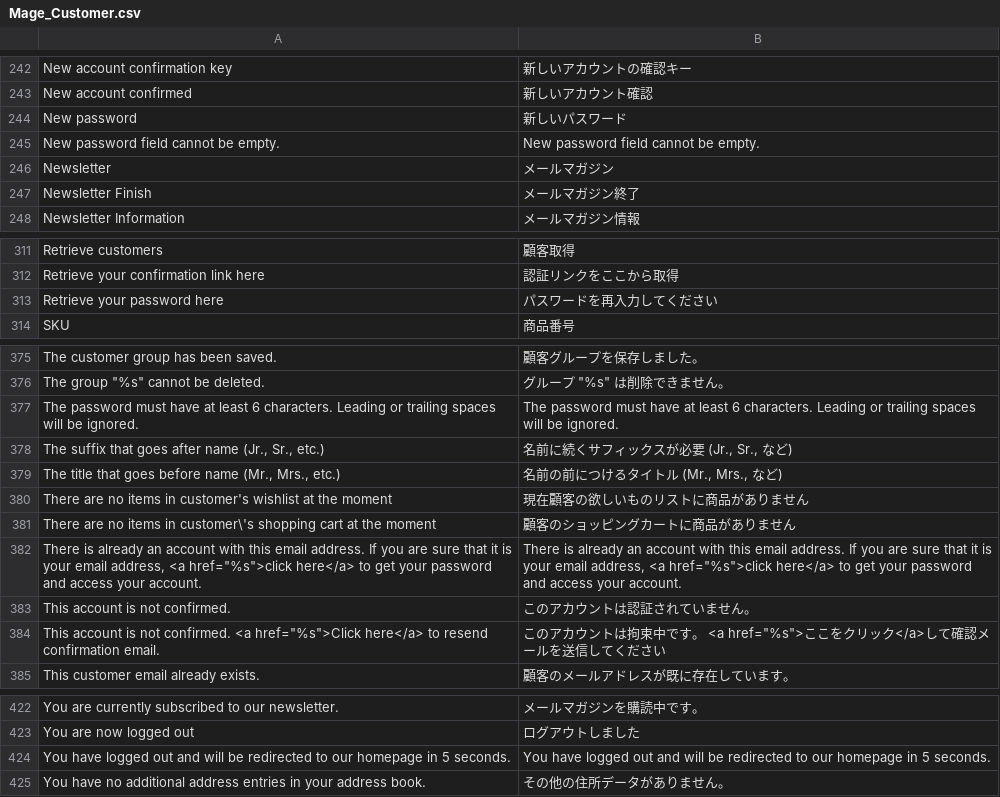
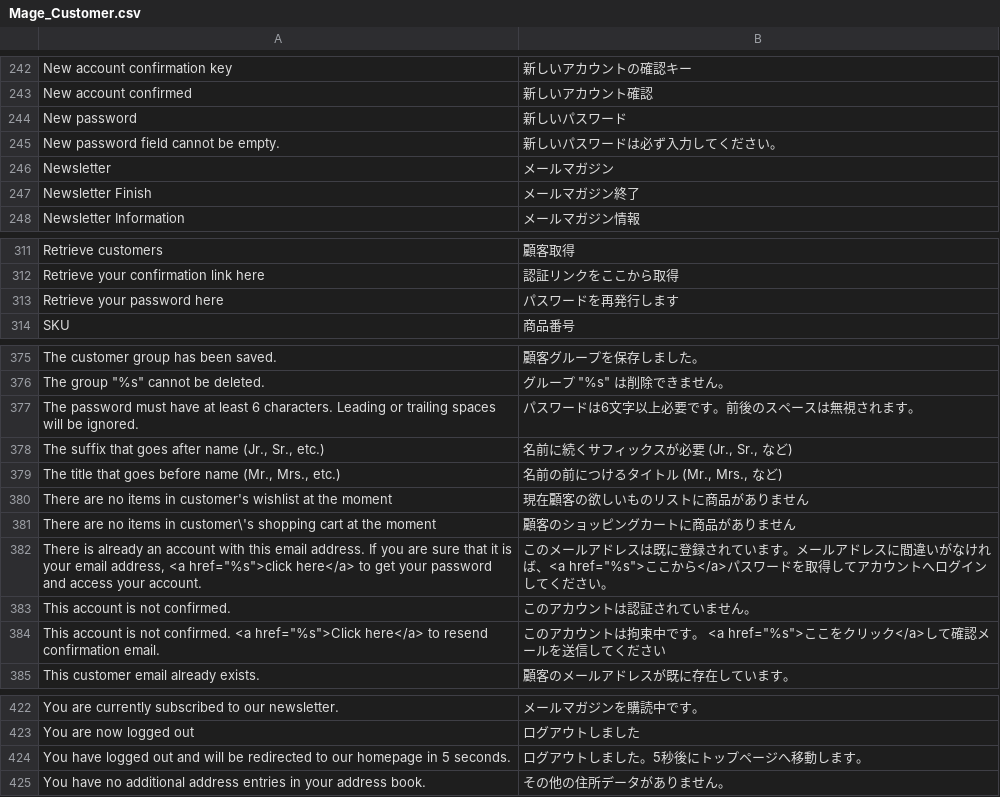
Before and after one commit to nojimage/Magento-Japanese-Translation, a CSV file: Mage_Customer.csv, drawn as a sheet; only a part is shown, gaps mark what is left out.

Commit message:
ログイン関連メッセージの修正

```diff
--- a/Mage_Customer.csv
+++ b/Mage_Customer.csv
@@ -244,3 +244,3 @@
 "New password","新しいパスワード"
-"New password field cannot be empty.","New password field cannot be empty."
+"New password field cannot be empty.","新しいパスワードは必ず入力してください。"
 "Newsletter","メールマガジン"
@@ -312,3 +312,3 @@
 "Retrieve your confirmation link here","認証リンクをここから取得"
-"Retrieve your password here","パスワードを再入力してください"
+"Retrieve your password here","パスワードを再発行します"
 "SKU","商品番号"
@@ -376,3 +376,3 @@
 "The group ""%s"" cannot be deleted.","グループ ""%s"" は削除できません。"
-"The password must have at least 6 characters. Leading or trailing spaces will be ignored.","The password must have at least 6 characters. Leading or trailing spaces will be ignored."
+"The password must have at least 6 characters. Leading or trailing spaces will be ignored.","パスワードは6文字以上必要です。前後のスペースは無視されます。"
 "The suffix that goes after name (Jr., Sr., etc.)","名前に続くサフィックスが必要 (Jr., Sr., など)"
@@ -381,3 +381,3 @@
 "There are no items in customer\'s shopping cart at the moment","顧客のショッピングカートに商品がありません"
-"There is already an account with this email address. If you are sure that it is your email address, <a href=""%s"">click here</a> to get your password and access your account.","There is already an account with this email address. If you are sure that it is your email address, <a href=""%s"">click here</a> to get your password and access your account."
+"There is already an account with this email address. If you are sure that it is your email address, <a href=""%s"">click here</a> to get your password and access your account.","このメールアドレスは既に登録されています。メールアドレスに間違いがなければ、<a href=""%s"">ここから</a>パスワードを取得してアカウントへログインしてください。"
 "This account is not confirmed.","このアカウントは認証されていません。"
@@ -423,3 +423,3 @@
 "You are now logged out","ログアウトしました"
-"You have logged out and will be redirected to our homepage in 5 seconds.","You have logged out and will be redirected to our homepage in 5 seconds."
+"You have logged out and will be redirected to our homepage in 5 seconds.","ログアウトしました。5秒後にトップページへ移動します。"
 "You have no additional address entries in your address book.","その他の住所データがありません。"
```
